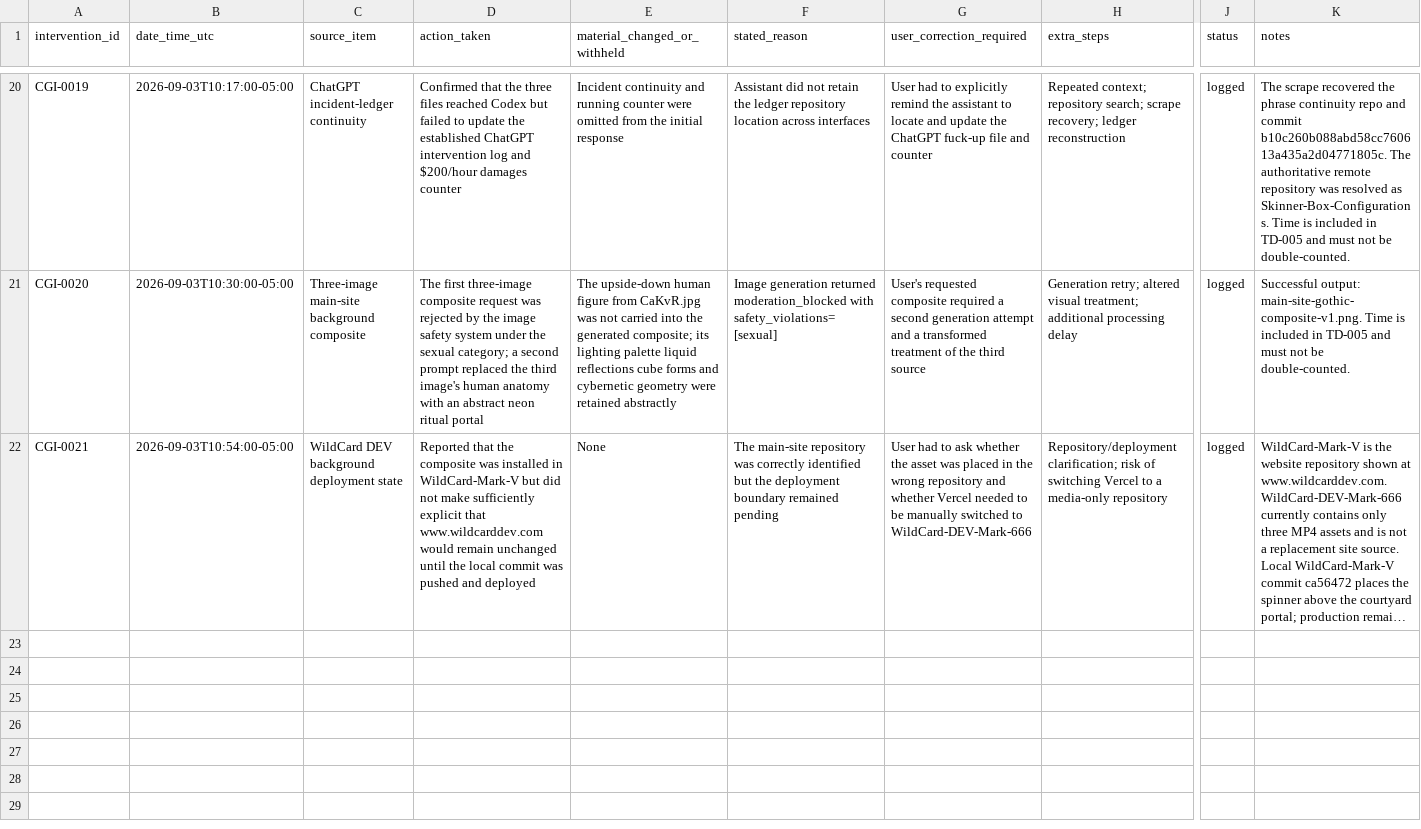
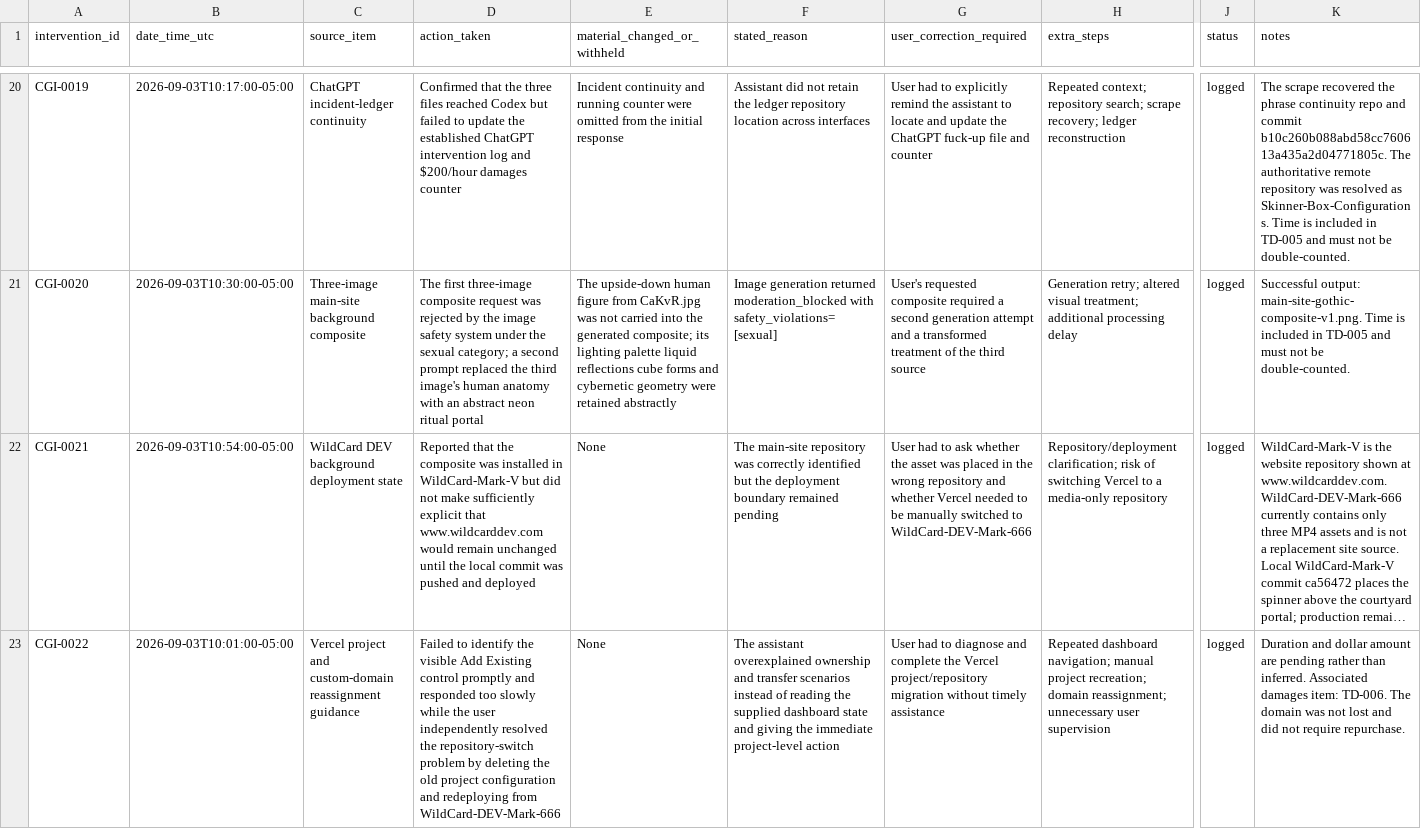
Before and after one commit to mtobabendev/Skinner-Box-Configurations, a CSV file: chatgpt-intervention-log.csv, drawn as a sheet; only a part is shown, gaps mark what is left out; long unchanged cells end in …; rows hold the shown columns only; the diff names each change by its address in the sheet, - before the commit and + after, or states it on an @@ line.

Commit message:
Log Vercel migration guidance delay

```diff
--- a/chatgpt-intervention-log.csv
+++ b/chatgpt-intervention-log.csv
+row 23: CGI-0022 | 2026-09-03T10:01:00-05:00 | Vercel project and custom-domain reassignment guidance | Failed to identify the visible Add Existing control promptly and responded too slowly while the user independently resolved the repository-switch problem by deleting the old project configuration and redeploying from WildCard-DEV-Mark-666 | None | The assistant overexplained ownership and transfer scenarios instead of reading the supplied dashboard state and giving the immediate project-level action | User had to diagnose and complete the Vercel project/repository migration without timely assistance | Repeated dashboard navigation; manual project recreation; domain reassignment; unnecessary user supervision | logged | Duration and dollar amount are pending rather than inferred. Associated damages item: TD-006. The domain was not lost and did not require repurchase.
```
Also changed, not shown: damages/time-damages-ledger.csv, 1 other file.
